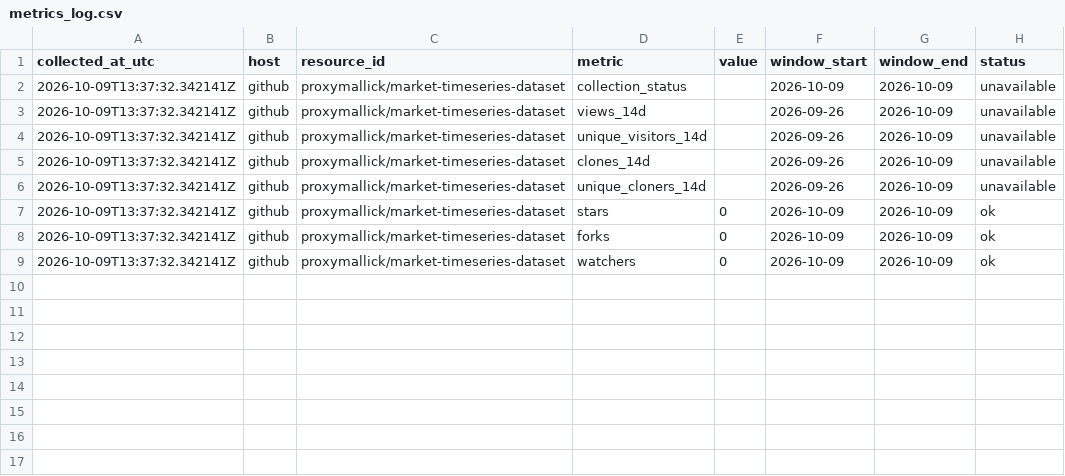
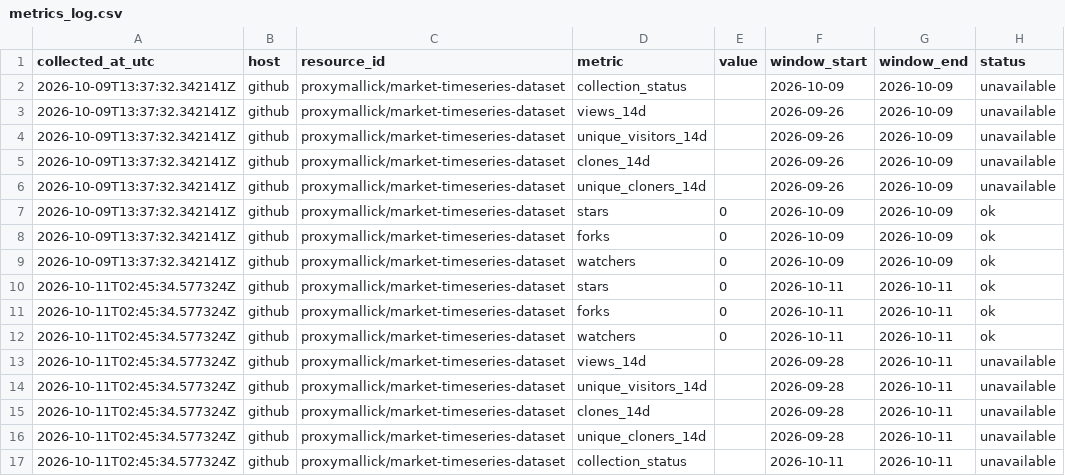
Before and after one commit to proxymallick/market-timeseries-dataset, a CSV file: metrics/metrics_log.csv, drawn as a sheet.

```diff
--- a/metrics/metrics_log.csv
+++ b/metrics/metrics_log.csv
@@ -9 +9,9 @@ collected_at_utc,host,resource_id,metric,value,window_start,window_end,status
 2026-10-09T13:37:32.342141Z,github,proxymallick/market-timeseries-dataset,watchers,0,2026-10-09,2026-10-09,ok
+2026-10-11T02:45:34.577324Z,github,proxymallick/market-timeseries-dataset,stars,0,2026-10-11,2026-10-11,ok
+2026-10-11T02:45:34.577324Z,github,proxymallick/market-timeseries-dataset,forks,0,2026-10-11,2026-10-11,ok
+2026-10-11T02:45:34.577324Z,github,proxymallick/market-timeseries-dataset,watchers,0,2026-10-11,2026-10-11,ok
+2026-10-11T02:45:34.577324Z,github,proxymallick/market-timeseries-dataset,views_14d,,2026-09-28,2026-10-11,unavailable
+2026-10-11T02:45:34.577324Z,github,proxymallick/market-timeseries-dataset,unique_visitors_14d,,2026-09-28,2026-10-11,unavailable
+2026-10-11T02:45:34.577324Z,github,proxymallick/market-timeseries-dataset,clones_14d,,2026-09-28,2026-10-11,unavailable
+2026-10-11T02:45:34.577324Z,github,proxymallick/market-timeseries-dataset,unique_cloners_14d,,2026-09-28,2026-10-11,unavailable
+2026-10-11T02:45:34.577324Z,github,proxymallick/market-timeseries-dataset,collection_status,,2026-10-11,2026-10-11,unavailable
```
Also changed, not shown: 1 other file.
